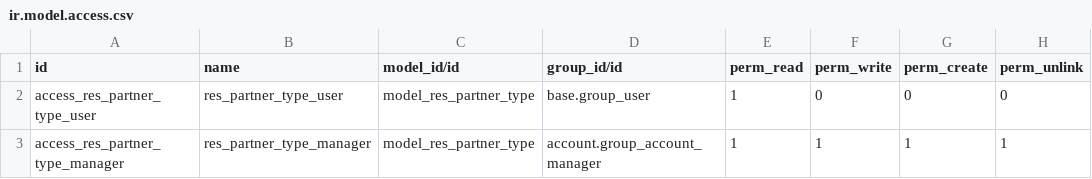
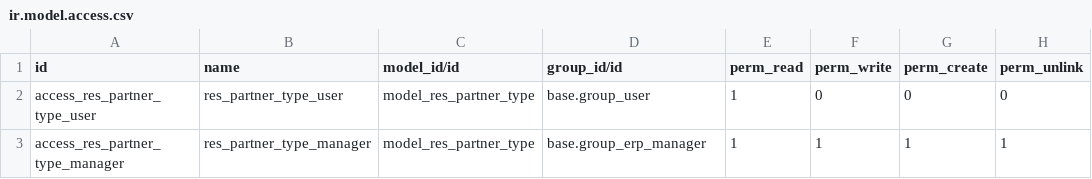
Before and after one commit to Aginix/kmitl, a CSV file: partner_type_kmitl/security/ir.model.access.csv (was partner_type_aginix/security/ir.model.access.csv), drawn as a sheet.

Commit message:
[MIG] partner_type_kmitl: migrate from partner_type_aginix
Replace partner_type_aginix with three focused modules:
- partner_type_kmitl: base classification (res.partner.type data + views)
- partner_type_kmitl_accounting: adds accounting fields (payable/receivable)
- hr_partner_type_kmitl: HR integration (employee type link)

Update all downstream dependents (agx_approval, disbursement,
finance_kmitl, finance_kmitl_assignment, kmitl_depends_dev) to
reference the appropriate new module and bump their versions.

```diff
--- a/partner_type_aginix/security/ir.model.access.csv
+++ b/partner_type_kmitl/security/ir.model.access.csv
@@ -2,2 +2,2 @@ id,name,model_id/id,group_id/id,perm_read,perm_write,perm_create,perm_unlink
 access_res_partner_type_user,res_partner_type_user,model_res_partner_type,base.group_user,1,0,0,0
-access_res_partner_type_manager,res_partner_type_manager,model_res_partner_type,account.group_account_manager,1,1,1,1
+access_res_partner_type_manager,res_partner_type_manager,model_res_partner_type,base.group_erp_manager,1,1,1,1
```
Also changed, not shown: 32 other files.
